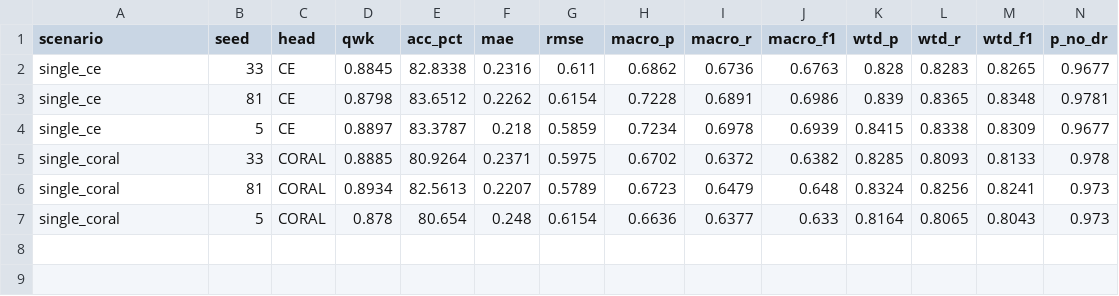
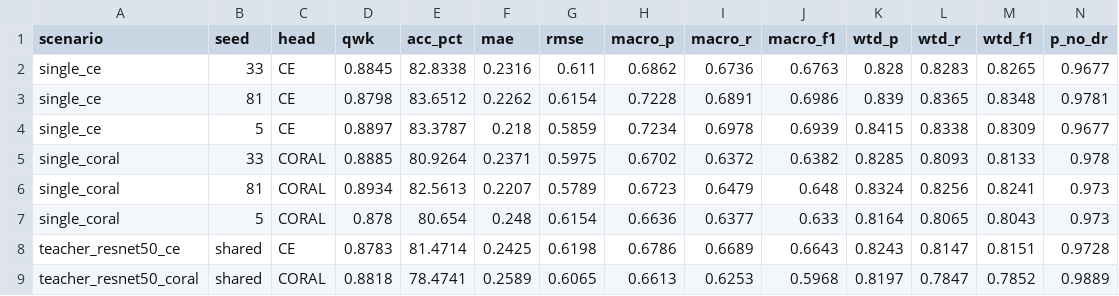
Before and after one commit to almirari/dr-classification, a CSV file: 05_results/single_kd_results.csv, drawn as a sheet; only a part is shown; rows hold the shown columns only; the diff names each change by its address in the sheet, - before the commit and + after, or states it on an @@ line.

```diff
--- a/05_results/single_kd_results.csv
+++ b/05_results/single_kd_results.csv
+row 8: teacher_resnet50_ce | shared | CE | 0.8783 | 81.4714 | 0.2425 | 0.6198 | 0.6786 | 0.6689 | 0.6643 | 0.8243 | 0.8147 | 0.8151 | 0.9728
+row 9: teacher_resnet50_coral | shared | CORAL | 0.8818 | 78.4741 | 0.2589 | 0.6065 | 0.6613 | 0.6253 | 0.5968 | 0.8197 | 0.7847 | 0.7852 | 0.9889
```
Also changed, not shown: 05_results/multi_kd_results.csv, 17 other files.
